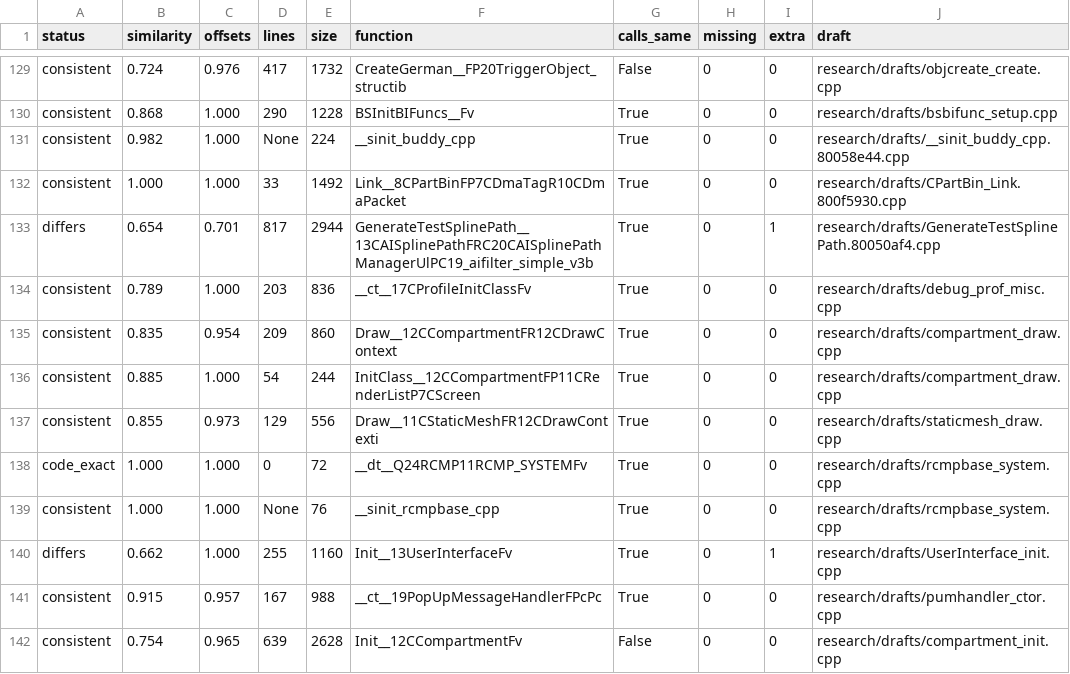
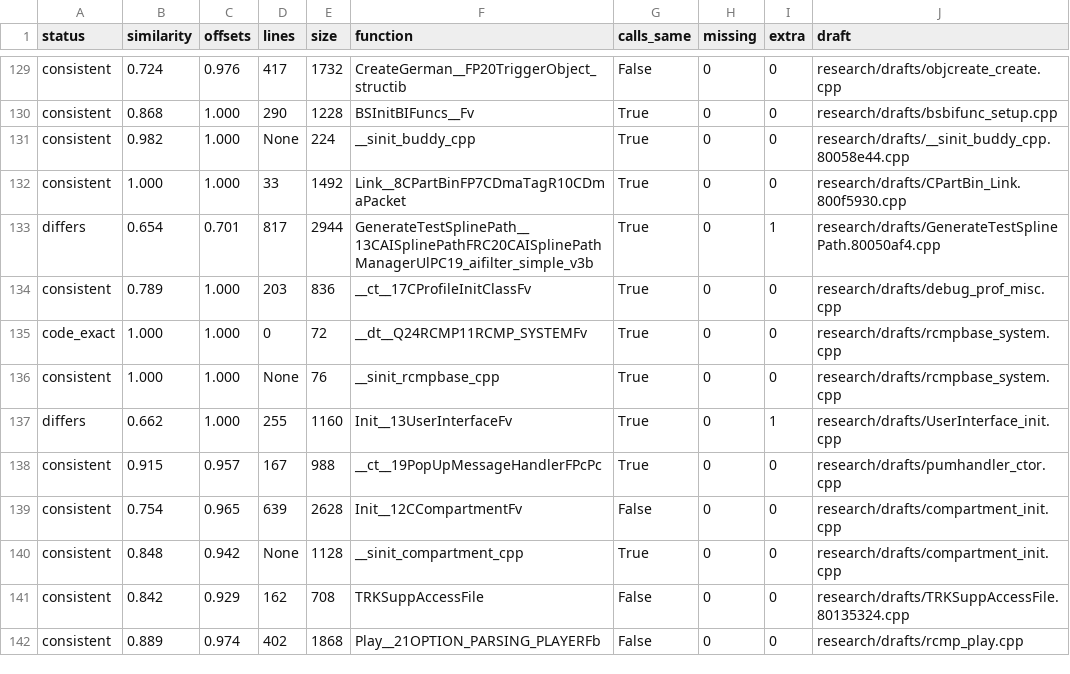
Before and after one commit to kyleckroeger/moh-frontline-decomp, a TSV file: research/drafts/status.tsv, drawn as a sheet; only a part is shown, gaps mark what is left out; the shorter side is filled out with more unchanged rows.

```diff
--- a/research/drafts/status.tsv
+++ b/research/drafts/status.tsv
@@ -134,5 +134,2 @@ differs	0.654	0.701	817	2944	GenerateTestSplinePath__13CAISplinePathFRC20CAISpli
 consistent	0.789	1.000	203	836	__ct__17CProfileInitClassFv	True	0	0	research/drafts/debug_prof_misc.cpp
-consistent	0.835	0.954	209	860	Draw__12CCompartmentFR12CDrawContext	True	0	0	research/drafts/compartment_draw.cpp
-consistent	0.885	1.000	54	244	InitClass__12CCompartmentFP11CRenderListP7CScreen	True	0	0	research/drafts/compartment_draw.cpp
-consistent	0.855	0.973	129	556	Draw__11CStaticMeshFR12CDrawContexti	True	0	0	research/drafts/staticmesh_draw.cpp
 code_exact	1.000	1.000	0	72	__dt__Q24RCMP11RCMP_SYSTEMFv	True	0	0	research/drafts/rcmpbase_system.cpp
```
Also changed, not shown: research/drafts/index.tsv, 14 other files.
